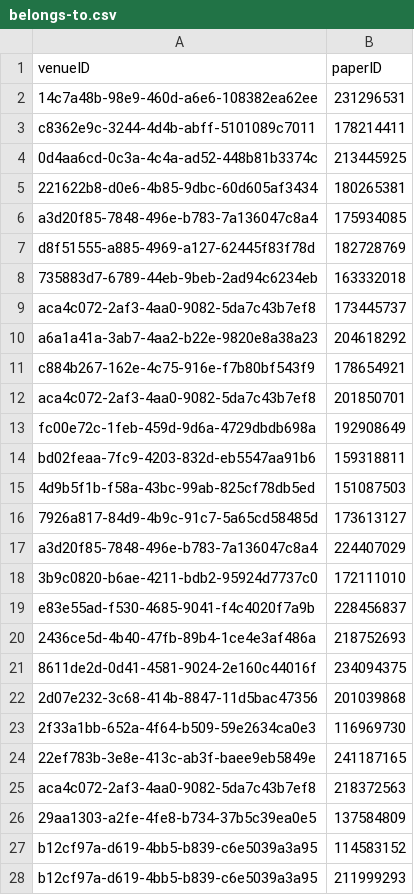
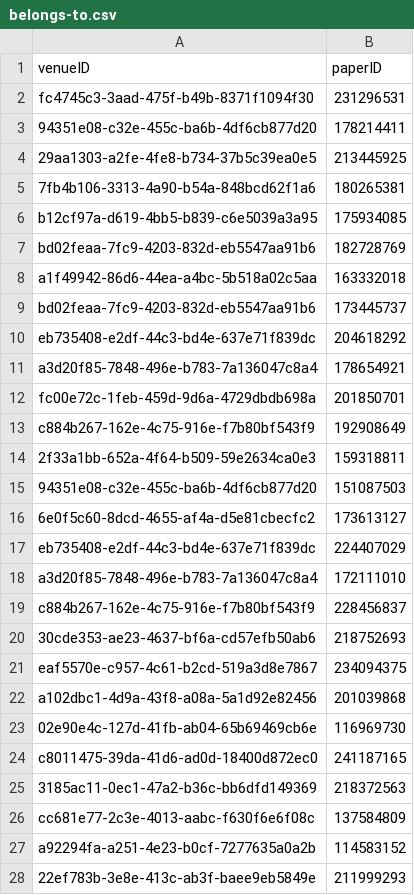
Before and after one commit to DanielCantabella/SDM-Lab1-PropertyGraphs, a CSV file: sample_csv/belongs-to.csv, drawn as a sheet; only a part is shown; the diff covers the shown part only.

```diff
--- a/sample_csv/belongs-to.csv
+++ b/sample_csv/belongs-to.csv
@@ -1,28 +1,28 @@
 venueID,paperID
-14c7a48b-98e9-460d-a6e6-108382ea62ee,231296531
-c8362e9c-3244-4d4b-abff-5101089c7011,178214411
-0d4aa6cd-0c3a-4c4a-ad52-448b81b3374c,213445925
-221622b8-d0e6-4b85-9dbc-60d605af3434,180265381
-a3d20f85-7848-496e-b783-7a136047c8a4,175934085
-d8f51555-a885-4969-a127-62445f83f78d,182728769
-735883d7-6789-44eb-9beb-2ad94c6234eb,163332018
-aca4c072-2af3-4aa0-9082-5da7c43b7ef8,173445737
-a6a1a41a-3ab7-4aa2-b22e-9820e8a38a23,204618292
-c884b267-162e-4c75-916e-f7b80bf543f9,178654921
-aca4c072-2af3-4aa0-9082-5da7c43b7ef8,201850701
-fc00e72c-1feb-459d-9d6a-4729dbdb698a,192908649
-bd02feaa-7fc9-4203-832d-eb5547aa91b6,159318811
-4d9b5f1b-f58a-43bc-99ab-825cf78db5ed,151087503
-7926a817-84d9-4b9c-91c7-5a65cd58485d,173613127
-a3d20f85-7848-496e-b783-7a136047c8a4,224407029
-3b9c0820-b6ae-4211-bdb2-95924d7737c0,172111010
-e83e55ad-f530-4685-9041-f4c4020f7a9b,228456837
-2436ce5d-4b40-47fb-89b4-1ce4e3af486a,218752693
-8611de2d-0d41-4581-9024-2e160c44016f,234094375
-2d07e232-3c68-414b-8847-11d5bac47356,201039868
-2f33a1bb-652a-4f64-b509-59e2634ca0e3,116969730
-22ef783b-3e8e-413c-ab3f-baee9eb5849e,241187165
-aca4c072-2af3-4aa0-9082-5da7c43b7ef8,218372563
-29aa1303-a2fe-4fe8-b734-37b5c39ea0e5,137584809
-b12cf97a-d619-4bb5-b839-c6e5039a3a95,114583152
-b12cf97a-d619-4bb5-b839-c6e5039a3a95,211999293
+fc4745c3-3aad-475f-b49b-8371f1094f30,231296531
+94351e08-c32e-455c-ba6b-4df6cb877d20,178214411
+29aa1303-a2fe-4fe8-b734-37b5c39ea0e5,213445925
+7fb4b106-3313-4a90-b54a-848bcd62f1a6,180265381
+b12cf97a-d619-4bb5-b839-c6e5039a3a95,175934085
+bd02feaa-7fc9-4203-832d-eb5547aa91b6,182728769
+a1f49942-86d6-44ea-a4bc-5b518a02c5aa,163332018
+bd02feaa-7fc9-4203-832d-eb5547aa91b6,173445737
+eb735408-e2df-44c3-bd4e-637e71f839dc,204618292
+a3d20f85-7848-496e-b783-7a136047c8a4,178654921
+fc00e72c-1feb-459d-9d6a-4729dbdb698a,201850701
+c884b267-162e-4c75-916e-f7b80bf543f9,192908649
+2f33a1bb-652a-4f64-b509-59e2634ca0e3,159318811
+94351e08-c32e-455c-ba6b-4df6cb877d20,151087503
+6e0f5c60-8dcd-4655-af4a-d5e81cbecfc2,173613127
+eb735408-e2df-44c3-bd4e-637e71f839dc,224407029
+a3d20f85-7848-496e-b783-7a136047c8a4,172111010
+c884b267-162e-4c75-916e-f7b80bf543f9,228456837
+30cde353-ae23-4637-bf6a-cd57efb50ab6,218752693
+eaf5570e-c957-4c61-b2cd-519a3d8e7867,234094375
+a102dbc1-4d9a-43f8-a08a-5a1d92e82456,201039868
+02e90e4c-127d-41fb-ab04-65b69469cb6e,116969730
+c8011475-39da-41d6-ad0d-18400d872ec0,241187165
+3185ac11-0ec1-47a2-b36c-bb6dfd149369,218372563
+cc681e77-2c3e-4013-aabc-f630f6e6f08c,137584809
+a92294fa-a251-4e23-b0cf-7277635a0a2b,114583152
+22ef783b-3e8e-413c-ab3f-baee9eb5849e,211999293
```
Also changed, not shown: 22 edited cells elsewhere in this file, sample_csv/papers-processed.csv, 5 other files.
